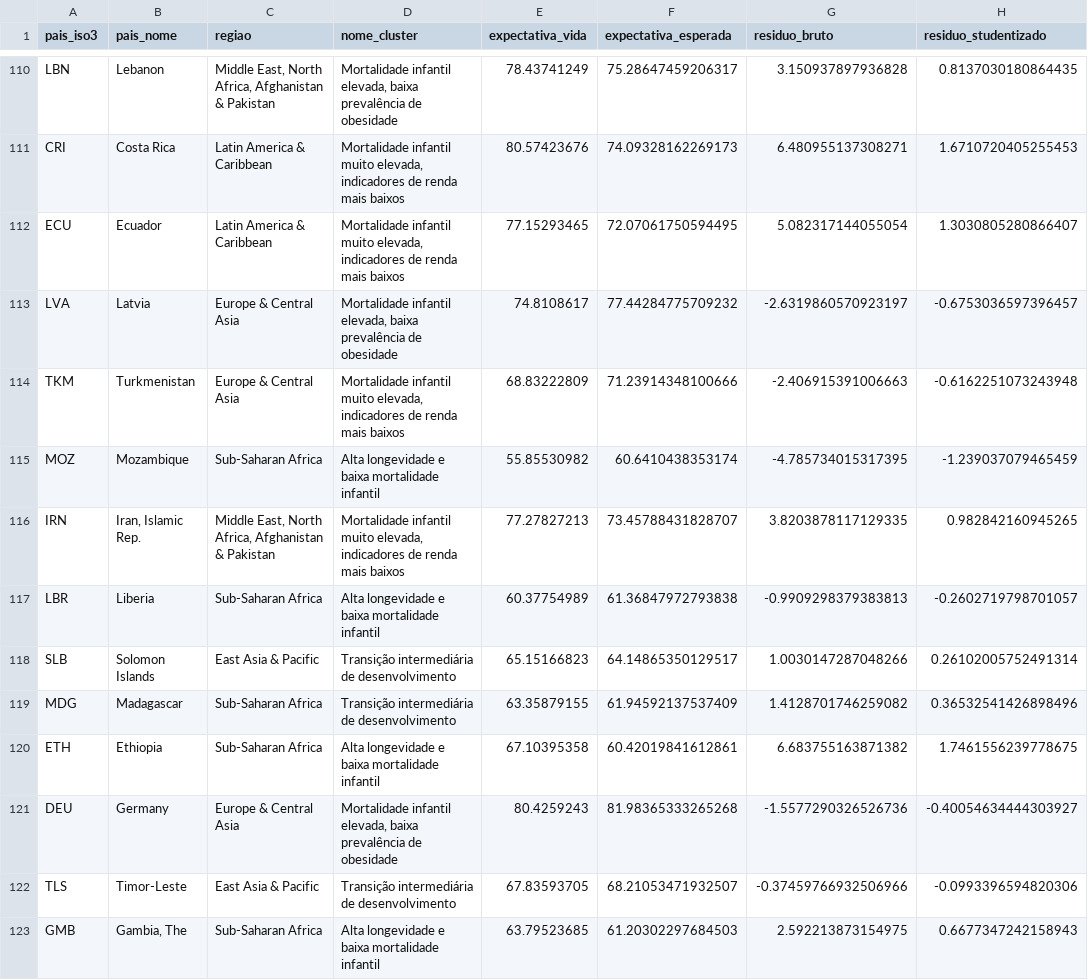
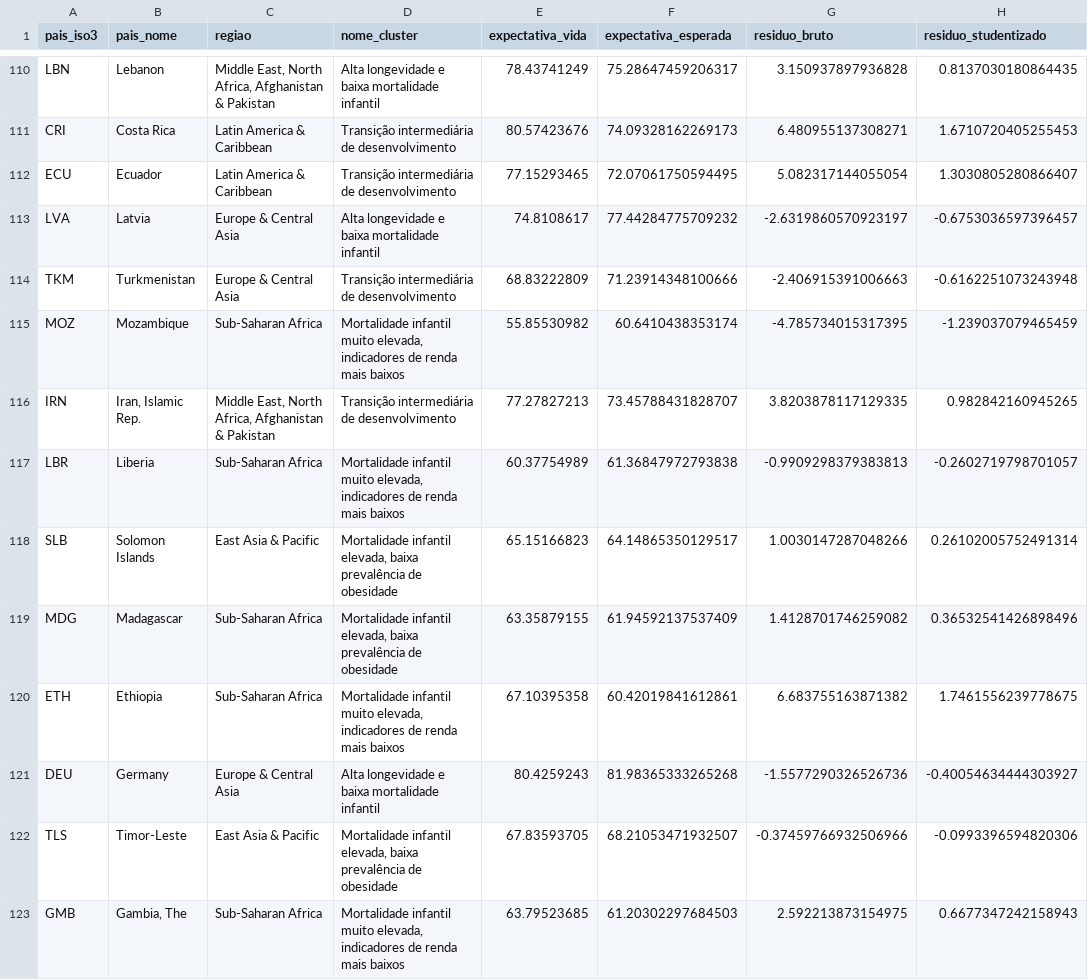
Before and after one commit to ThaiiCeu/health-inequality-explorer, a CSV file: outputs/tables/esperado_vs_observado.csv, drawn as a sheet; only a part is shown, gaps mark what is left out; the diff covers the shown part only; the diff names each change by its address in the sheet, - before the commit and + after, or states it on an @@ line.

```diff
--- a/outputs/tables/esperado_vs_observado.csv
+++ b/outputs/tables/esperado_vs_observado.csv
-D110 (nome_cluster): Mortalidade infantil elevada, baixa prevalência de obesidade
+D110 (nome_cluster): Alta longevidade e baixa mortalidade infantil
-D111:D112 (nome_cluster): Mortalidade infantil muito elevada, indicadores de renda mais baixos
+D111:D112 (nome_cluster): Transição intermediária de desenvolvimento
-D113 (nome_cluster): Mortalidade infantil elevada, baixa prevalência de obesidade
+D113 (nome_cluster): Alta longevidade e baixa mortalidade infantil
-D114 (nome_cluster): Mortalidade infantil muito elevada, indicadores de renda mais baixos
+D114 (nome_cluster): Transição intermediária de desenvolvimento
-D115 (nome_cluster): Alta longevidade e baixa mortalidade infantil
+D115 (nome_cluster): Mortalidade infantil muito elevada, indicadores de renda mais baixos
-D116 (nome_cluster): Mortalidade infantil muito elevada, indicadores de renda mais baixos
+D116 (nome_cluster): Transição intermediária de desenvolvimento
-D117 (nome_cluster): Alta longevidade e baixa mortalidade infantil
+D117 (nome_cluster): Mortalidade infantil muito elevada, indicadores de renda mais baixos
-D118:D119 (nome_cluster): Transição intermediária de desenvolvimento
+D118:D119 (nome_cluster): Mortalidade infantil elevada, baixa prevalência de obesidade
-D120 (nome_cluster): Alta longevidade e baixa mortalidade infantil
+D120 (nome_cluster): Mortalidade infantil muito elevada, indicadores de renda mais baixos
-D121 (nome_cluster): Mortalidade infantil elevada, baixa prevalência de obesidade
+D121 (nome_cluster): Alta longevidade e baixa mortalidade infantil
-D122 (nome_cluster): Transição intermediária de desenvolvimento
+D122 (nome_cluster): Mortalidade infantil elevada, baixa prevalência de obesidade
-D123 (nome_cluster): Alta longevidade e baixa mortalidade infantil
+D123 (nome_cluster): Mortalidade infantil muito elevada, indicadores de renda mais baixos
```
Also changed, not shown: 145 edited cells elsewhere in this file, data/processed/dados_com_cluster.csv, outputs/tables/paises_representativos_clusters.csv, 30 other files.
